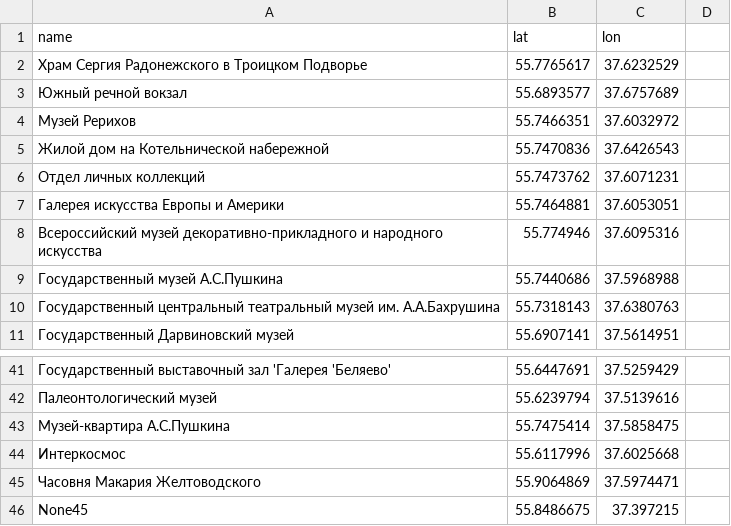
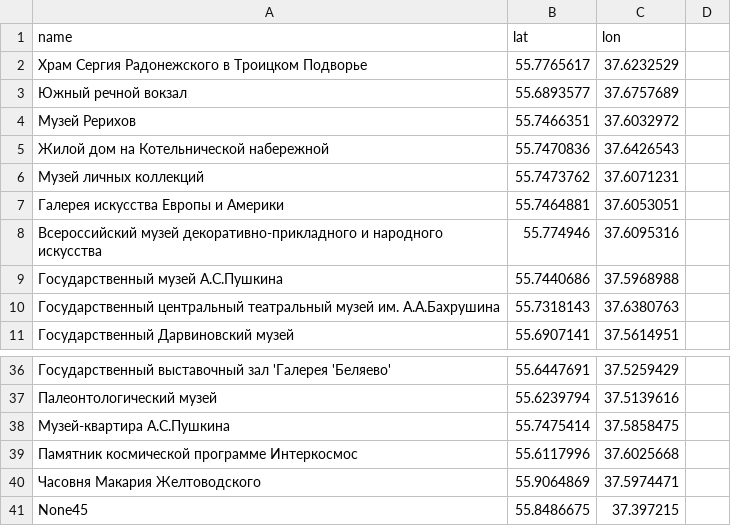
Before and after one commit to GorbatovDS/Optimal_Route, a CSV file: names.csv, drawn as a sheet; only a part is shown, gaps mark what is left out; addresses are those after the commit; the diff covers the shown part only; the diff names each change by its address in the sheet, - before the commit and + after, or states it on an @@ line.

Commit message:
Update names.csv

```diff
--- a/names.csv
+++ b/names.csv
-A6 (name): Отдел личных коллекций
+A6 (name): Музей личных коллекций
-A39 (name): Интеркосмос
+A39 (name): Памятник космической программе Интеркосмос
```
Also changed, not shown: 1 added row, 6 removed rows and 17 edited cells elsewhere in this file.
